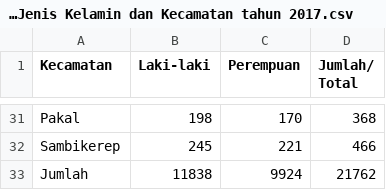
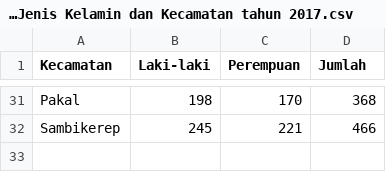
Before and after one commit to rubiagatra/dash-sektoral-surabaya, a CSV file: data/Bab 3-Banyaknya Kematian yang Dilaporkan Menurut Jenis Kelamin dan Kecamatan tahun 2017.csv, drawn as a sheet; only a part is shown, gaps mark what is left out; ↵ is a line break in a cell; the diff names each change by its address in the sheet, - before the commit and + after, or states it on an @@ line.

```diff
--- a/data/Bab 3-Banyaknya Kematian yang Dilaporkan Menurut Jenis Kelamin dan Kecamatan tahun 2017.csv
+++ b/data/Bab 3-Banyaknya Kematian yang Dilaporkan Menurut Jenis Kelamin dan Kecamatan tahun 2017.csv
-D1: Jumlah/ ↵ Total
+D1: Jumlah
-row 33: Jumlah | 11838 | 9924 | 21762
```
Also changed, not shown: data/Bab 3-Banyak Kelahiran Menurut Jenis Kelamin dan Kecamatan tahun 2017.csv, data/Bab 3-Jumlah Penduduk Kota Surabaya Hasil Sensus Penduduk 2010.csv, 2 other files.
